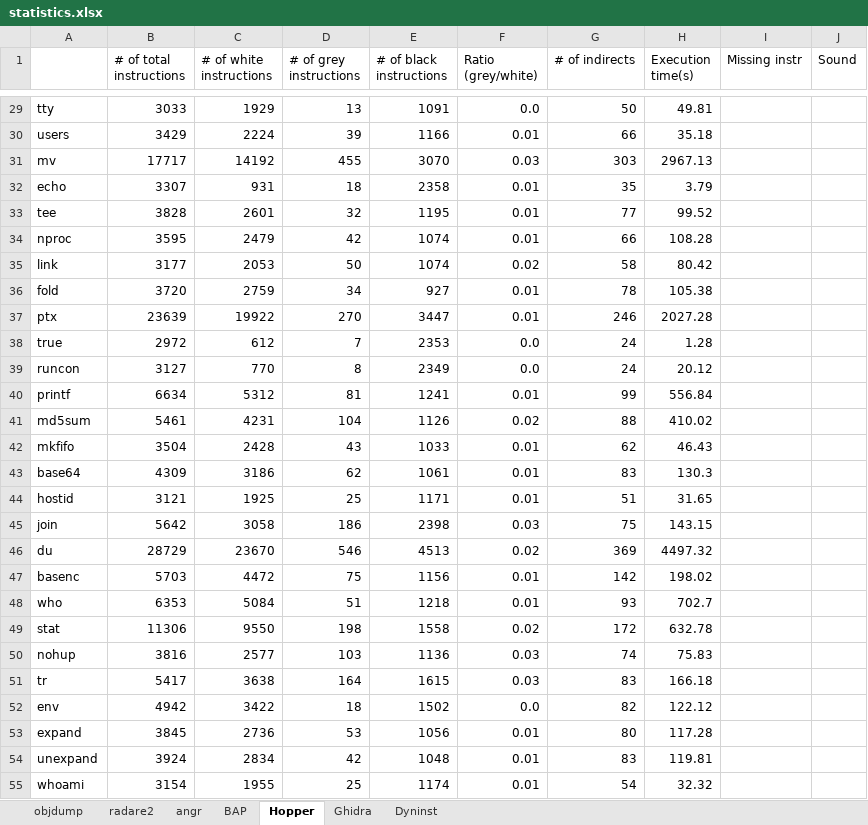
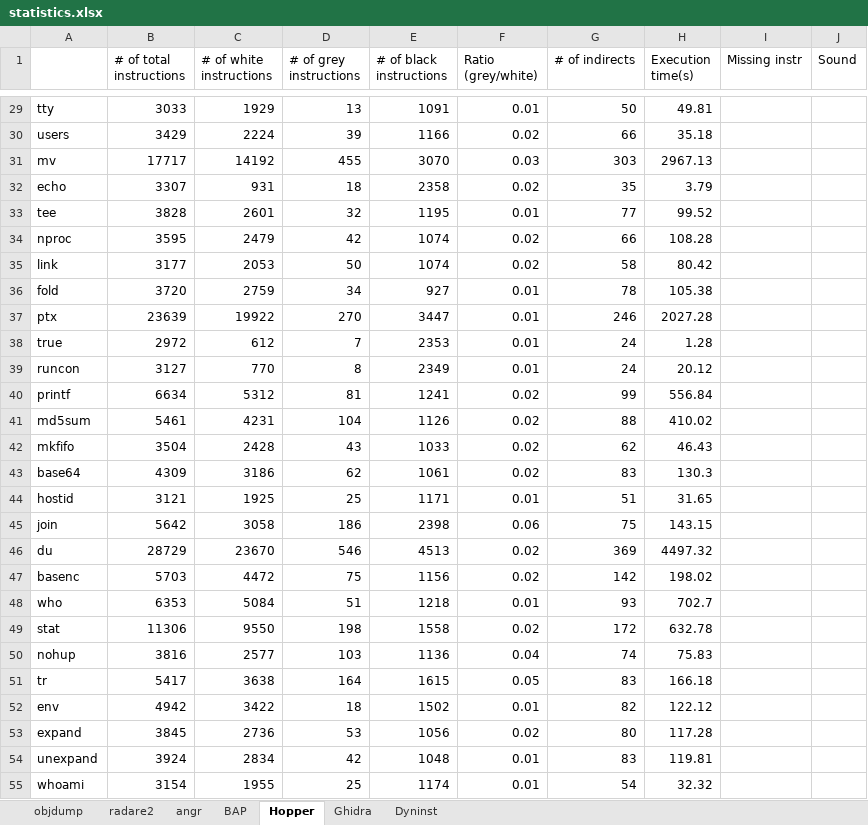
Before and after one commit to xx-an/disasm_soundness, an Excel workbook: statistics.xlsx, sheet Hopper, drawn as a sheet; only a part is shown, gaps mark what is left out; values as stored, in another font and other column widths than the file's, no cell formats; the diff covers the shown part only; the diff names each change by its address in the sheet, - before the commit and + after, or states it on an @@ line.

```diff
--- a/statistics.xlsx (sheet Hopper)
+++ b/statistics.xlsx (sheet Hopper)
-F29 (Ratio (grey/white)): 0.0
+F29 (Ratio (grey/white)): 0.01
-F30 (Ratio (grey/white)): 0.01
+F30 (Ratio (grey/white)): 0.02
-F32 (Ratio (grey/white)): 0.01
+F32 (Ratio (grey/white)): 0.02
-F34 (Ratio (grey/white)): 0.01
+F34 (Ratio (grey/white)): 0.02
-F38:F39 (Ratio (grey/white)): 0.0
+F38:F39 (Ratio (grey/white)): 0.01
-F40 (Ratio (grey/white)): 0.01
+F40 (Ratio (grey/white)): 0.02
-F42:F43 (Ratio (grey/white)): 0.01
+F42:F43 (Ratio (grey/white)): 0.02
-F45 (Ratio (grey/white)): 0.03
+F45 (Ratio (grey/white)): 0.06
-F47 (Ratio (grey/white)): 0.01
+F47 (Ratio (grey/white)): 0.02
-F50 (Ratio (grey/white)): 0.03
+F50 (Ratio (grey/white)): 0.04
-F51 (Ratio (grey/white)): 0.03
+F51 (Ratio (grey/white)): 0.05
-F52 (Ratio (grey/white)): 0.0
+F52 (Ratio (grey/white)): 0.01
-F53 (Ratio (grey/white)): 0.01
+F53 (Ratio (grey/white)): 0.02
```
Also changed, not shown: 49 edited cells elsewhere in this sheet, sheet BAP, sheet Dyninst, sheet Ghidra, sheet radare2, sheet angr, sheet objdump, cell formats, formulas that keep their value, 1 other file.
